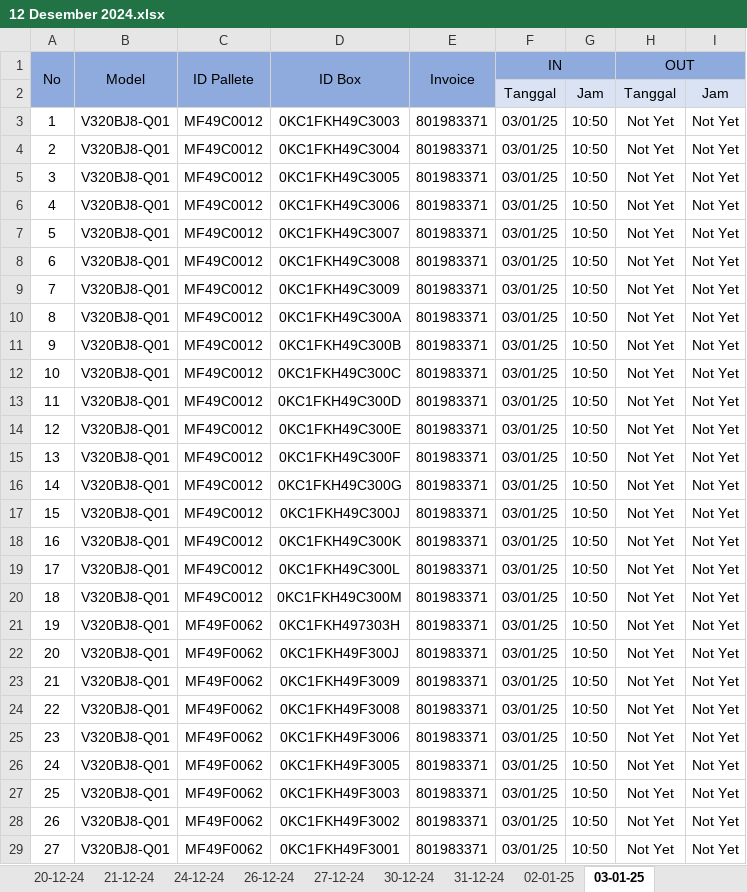
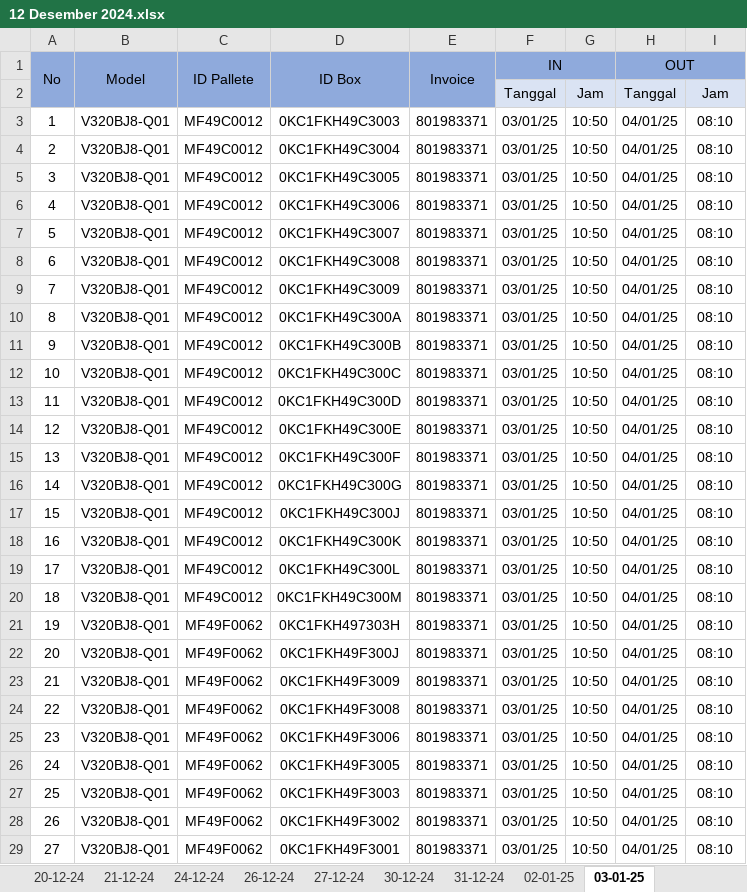
Before and after one commit to yosepsalmana/mivt_baking, an Excel workbook: Dataset/raw/12 Desember 2024.xlsx, sheet 03-01-25, drawn as a sheet; only a part is shown; values as stored, in another font and other column widths than the file's, no borders; conditional formats not drawn; the diff covers the shown part only; the diff names each change by its address in the sheet, - before the commit and + after, or states it on an @@ line.

```diff
--- a/Dataset/raw/12 Desember 2024.xlsx (sheet 03-01-25)
+++ b/Dataset/raw/12 Desember 2024.xlsx (sheet 03-01-25)
-H3:H29 (OUT): Not Yet
+H3:H29 (OUT): 04/01/25
-I3:I29: Not Yet
+I3:I29: 08:10
```
Also changed, not shown: 90 edited cells elsewhere in this sheet, Dataset/cleaned/final_data.xlsx, Dataset/unique_pallete.xlsx.
